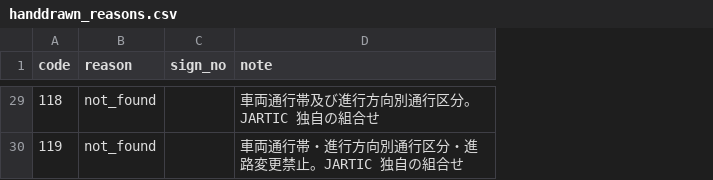
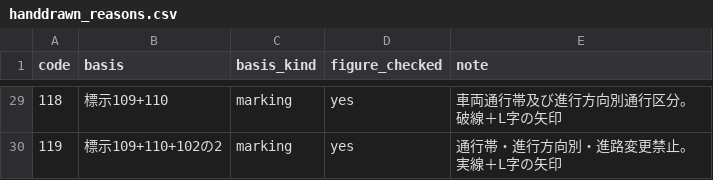
Before and after one commit to shiwaku/jartic-regulation-sprite, a CSV file: data/handdrawn_reasons.csv, drawn as a sheet; only a part is shown, gaps mark what is left out; removed rows and columns are numbered as before the commit, all else as after; the diff covers the shown part only; the diff names each change by its address in the sheet, - before the commit and + after, or states it on an @@ line.

```diff
--- a/data/handdrawn_reasons.csv
+++ b/data/handdrawn_reasons.csv
-column B (reason), rows 29-30: not_found | not_found
-column C (sign_no), empty
+column B (basis), rows 29-30: 標示109+110 | 標示109+110+102の2
+column C (basis_kind), rows 29-30: marking | marking
+column D (figure_checked), rows 29-30: yes | yes
-E29 (note): 車両通行帯及び進行方向別通行区分。JARTIC 独自の組合せ
+E29 (note): 車両通行帯及び進行方向別通行区分。破線＋L字の矢印
-E30 (note): 車両通行帯・進行方向別通行区分・進路変更禁止。JARTIC 独自の組合せ
+E30 (note): 通行帯・進行方向別・進路変更禁止。実線＋L字の矢印
```
Also changed, not shown: 26 edited cells elsewhere in this file, 20 other files.
